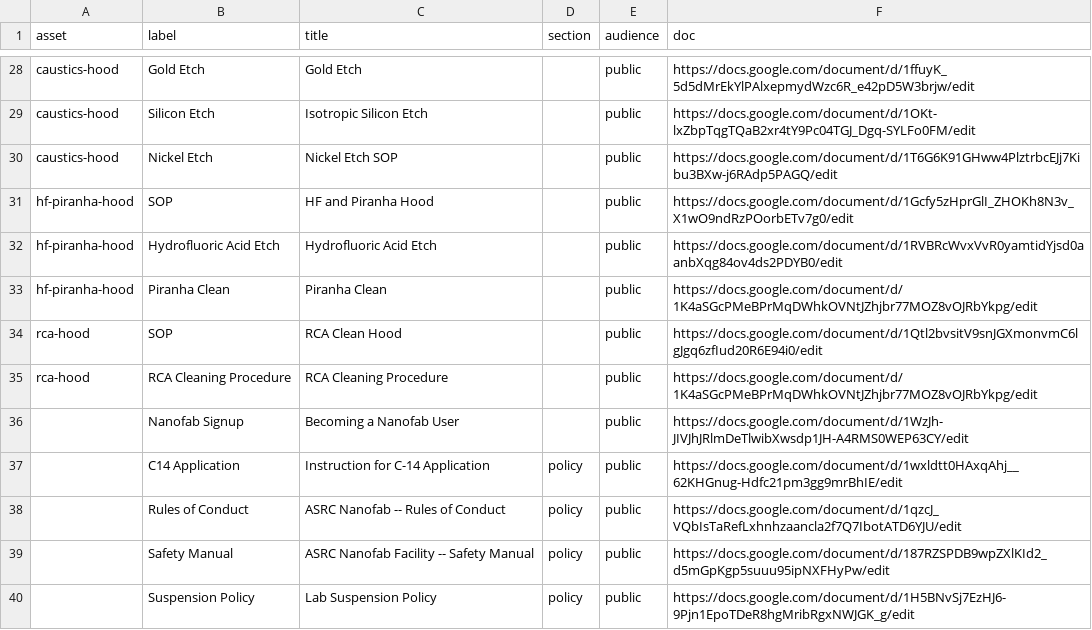
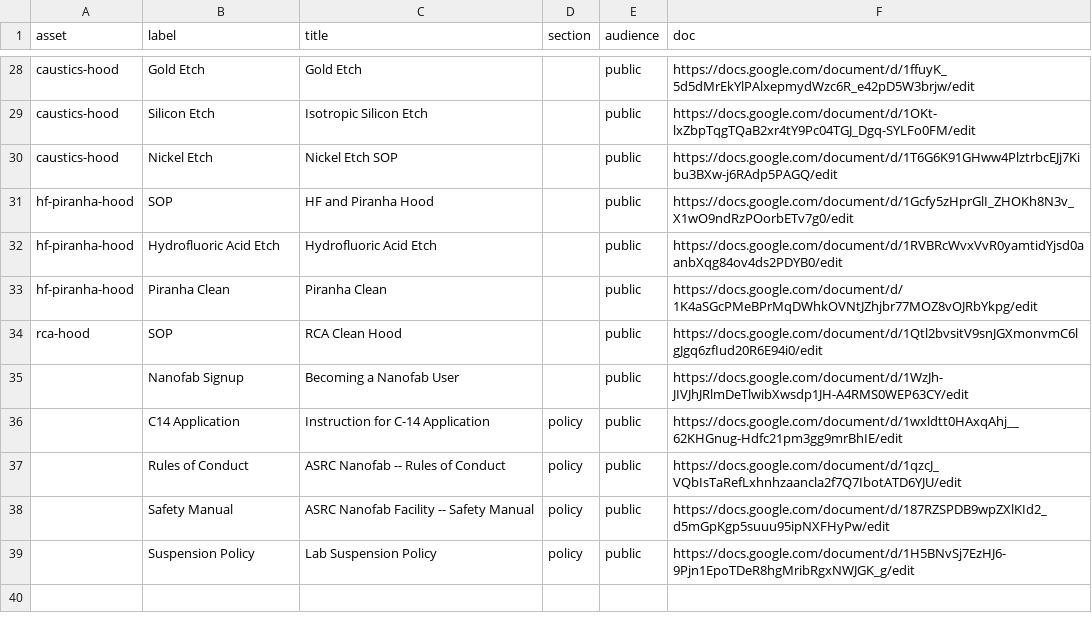
Before and after one commit to asrc-nanofab/nanodocs, a CSV file: plans/registry-samples/documents.csv, drawn as a sheet; only a part is shown, gaps mark what is left out; the diff names each change by its address in the sheet, - before the commit and + after, or states it on an @@ line.

Commit message:
updated plan

```diff
--- a/plans/registry-samples/documents.csv
+++ b/plans/registry-samples/documents.csv
-row 35: rca-hood | RCA Cleaning Procedure | RCA Cleaning Procedure |  | public | https://docs.google.com/document/d/1K4aSGcPMeBPrMqDWhkOVNtJZhjbr77MOZ8vOJRbYkpg/edit
```
Also changed, not shown: plans/registry-samples/assets.csv, plans/registry-samples/groups.csv, 1 other file.
